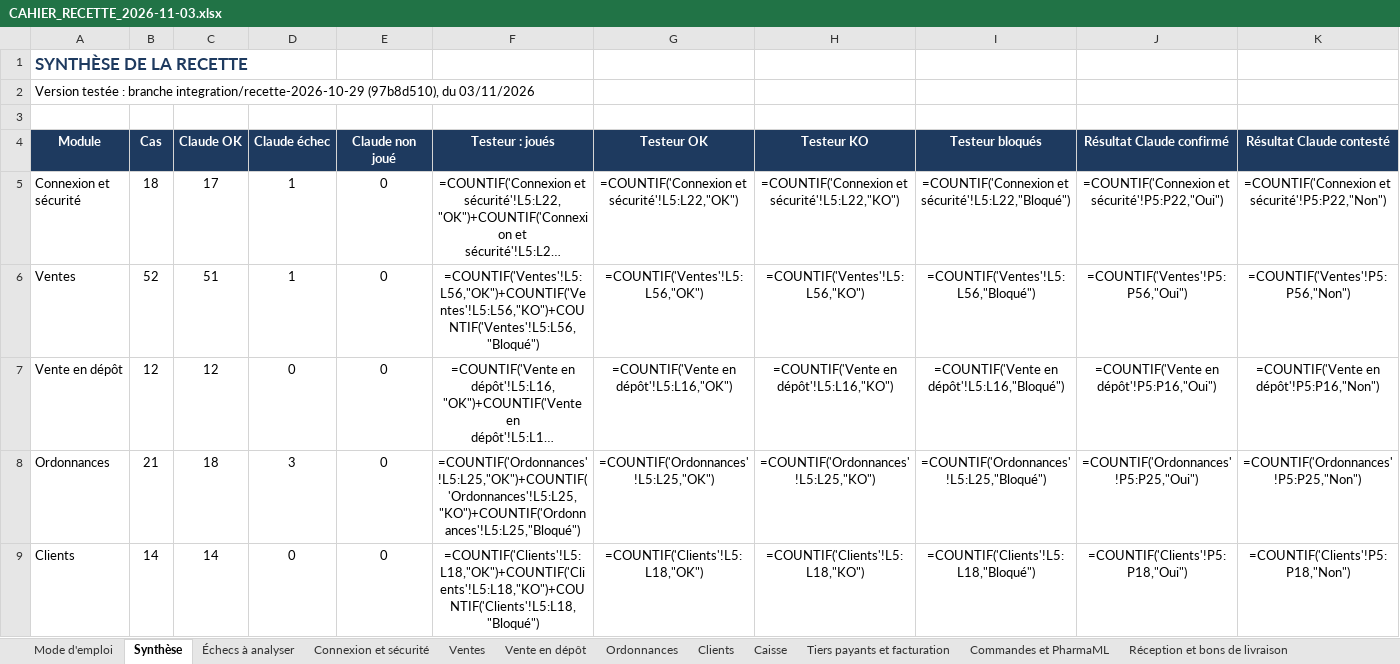
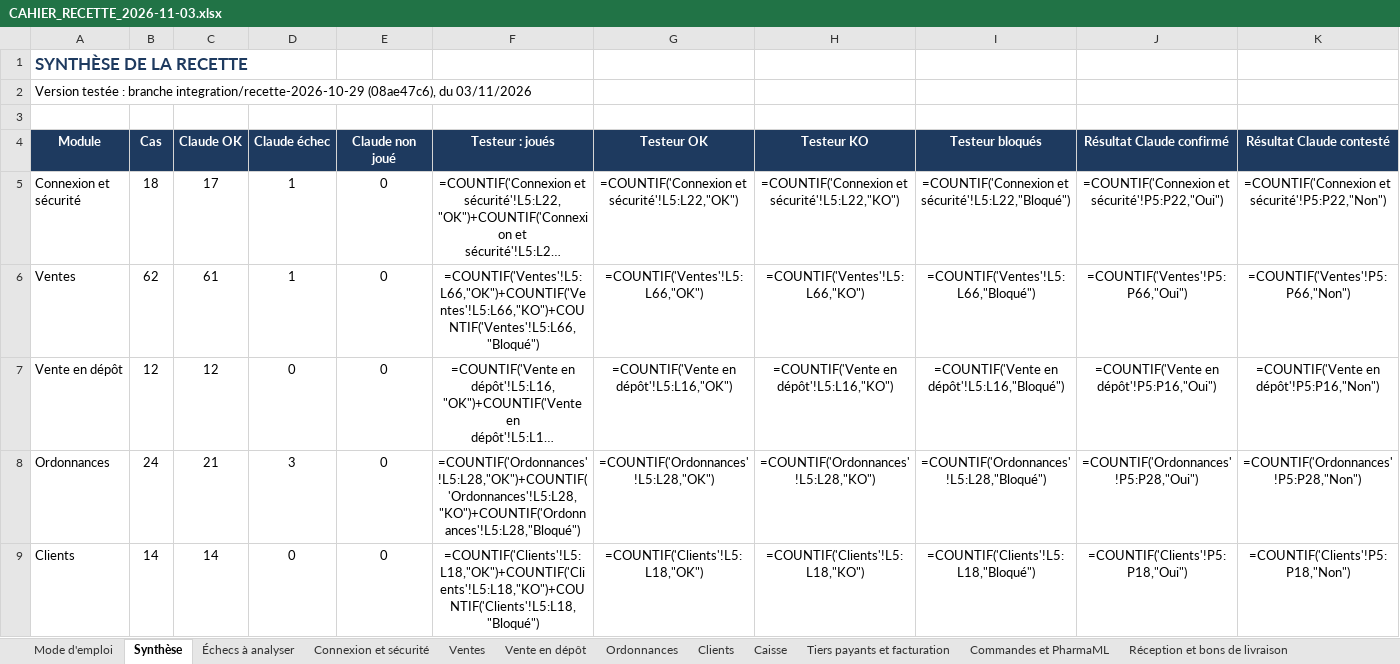
Before and after one commit to airm5500/prestige, an Excel workbook: docs/notices/codex-serie-2026-11-03/CAHIER_RECETTE_2026-11-03.xlsx, sheet Synthèse, drawn as a sheet; only a part is shown; long unchanged cells end in …; values as stored, in another font and other column widths than the file's, no borders; formulas without a stored value are shown as written; the diff covers the shown part only; the diff names each change by its address in the sheet, - before the commit and + after, or states it on an @@ line.

```diff
--- a/docs/notices/codex-serie-2026-11-03/CAHIER_RECETTE_2026-11-03.xlsx (sheet Synthèse)
+++ b/docs/notices/codex-serie-2026-11-03/CAHIER_RECETTE_2026-11-03.xlsx (sheet Synthèse)
-A2 (Module): …branche integration/recette-2026-10-29 (97b8d510), du 03/11/2026
+A2 (Module): …branche integration/recette-2026-10-29 (08ae47c6), du 03/11/2026
-B6 (Cas): 52
+B6 (Cas): 62
-C6 (Claude OK): 51
+C6 (Claude OK): 61
-F6 (Testeur : joués): =COUNTIF('Ventes'!L5:L56,"OK")+COUNTIF('Ventes'!L5:L56,"KO")+COUNTIF('Ventes'!L5:L56,"Bloqué")
+F6 (Testeur : joués): =COUNTIF('Ventes'!L5:L66,"OK")+COUNTIF('Ventes'!L5:L66,"KO")+COUNTIF('Ventes'!L5:L66,"Bloqué")
-G6 (Testeur OK): =COUNTIF('Ventes'!L5:L56,"OK")
+G6 (Testeur OK): =COUNTIF('Ventes'!L5:L66,"OK")
-H6 (Testeur KO): =COUNTIF('Ventes'!L5:L56,"KO")
+H6 (Testeur KO): =COUNTIF('Ventes'!L5:L66,"KO")
-I6 (Testeur bloqués): =COUNTIF('Ventes'!L5:L56,"Bloqué")
+I6 (Testeur bloqués): =COUNTIF('Ventes'!L5:L66,"Bloqué")
-J6 (Résultat Claude confirmé): =COUNTIF('Ventes'!P5:P56,"Oui")
+J6 (Résultat Claude confirmé): =COUNTIF('Ventes'!P5:P66,"Oui")
-K6 (Résultat Claude contesté): =COUNTIF('Ventes'!P5:P56,"Non")
+K6 (Résultat Claude contesté): =COUNTIF('Ventes'!P5:P66,"Non")
-B8 (Cas): 21
+B8 (Cas): 24
-C8 (Claude OK): 18
+C8 (Claude OK): 21
-F8 (Testeur : joués): =COUNTIF('Ordonnances'!L5:L25,"OK")+COUNTIF('Ordonnances'!L5:L25,"KO")+COUNTIF('Ordonnances'!L5:L25,"Bloqué")
+F8 (Testeur : joués): =COUNTIF('Ordonnances'!L5:L28,"OK")+COUNTIF('Ordonnances'!L5:L28,"KO")+COUNTIF('Ordonnances'!L5:L28,"Bloqué")
-G8 (Testeur OK): =COUNTIF('Ordonnances'!L5:L25,"OK")
+G8 (Testeur OK): =COUNTIF('Ordonnances'!L5:L28,"OK")
-H8 (Testeur KO): =COUNTIF('Ordonnances'!L5:L25,"KO")
+H8 (Testeur KO): =COUNTIF('Ordonnances'!L5:L28,"KO")
-I8 (Testeur bloqués): =COUNTIF('Ordonnances'!L5:L25,"Bloqué")
+I8 (Testeur bloqués): =COUNTIF('Ordonnances'!L5:L28,"Bloqué")
-J8 (Résultat Claude confirmé): =COUNTIF('Ordonnances'!P5:P25,"Oui")
+J8 (Résultat Claude confirmé): =COUNTIF('Ordonnances'!P5:P28,"Oui")
-K8 (Résultat Claude contesté): =COUNTIF('Ordonnances'!P5:P25,"Non")
+K8 (Résultat Claude contesté): =COUNTIF('Ordonnances'!P5:P28,"Non")
```
Also changed, not shown: 8 edited cells elsewhere in this sheet, sheet Ventes, sheet Ordonnances, sheet Caisse, sheet Mode d'emploi, sheet Échecs à analyser, sheet Fidélité, 17 more sheets, docs/recette/CAHIER_RECETTE_2026-11-03.xlsx, 3 other files.
